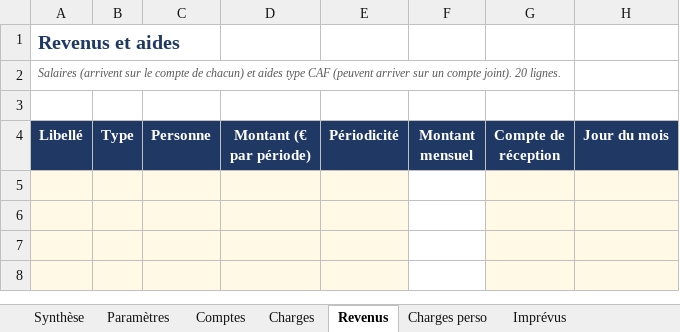
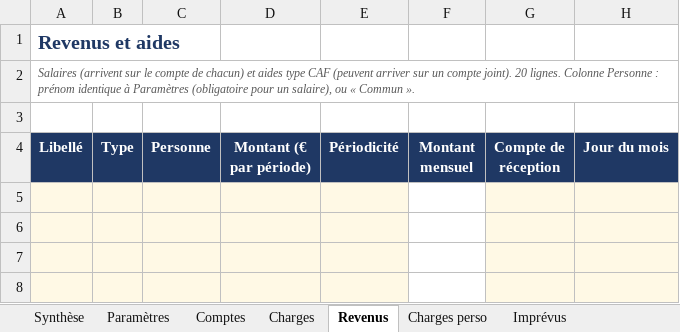
Before and after one commit to Minhounet/lescomptesxlper, an Excel workbook: suivi_comptes_vierge.xlsx, sheet Revenus, drawn as a sheet; only a part is shown; values as stored, in another font and other column widths than the file's, no borders; the diff names each change by its address in the sheet, - before the commit and + after, or states it on an @@ line.

```diff
--- a/suivi_comptes_vierge.xlsx (sheet Revenus)
+++ b/suivi_comptes_vierge.xlsx (sheet Revenus)
-A2 (Libellé): …20 lignes.
+A2 (Libellé): …20 lignes. Colonne Personne : prénom identique à Paramètres (obligatoire pour un salaire), ou « Commun ».
```
Also changed, not shown: sheet Charges, sheet Paramètres, sheet Synthèse, sheet Comptes, sheet Imprévus, suivi_comptes_example.xlsx, 4 other files.
